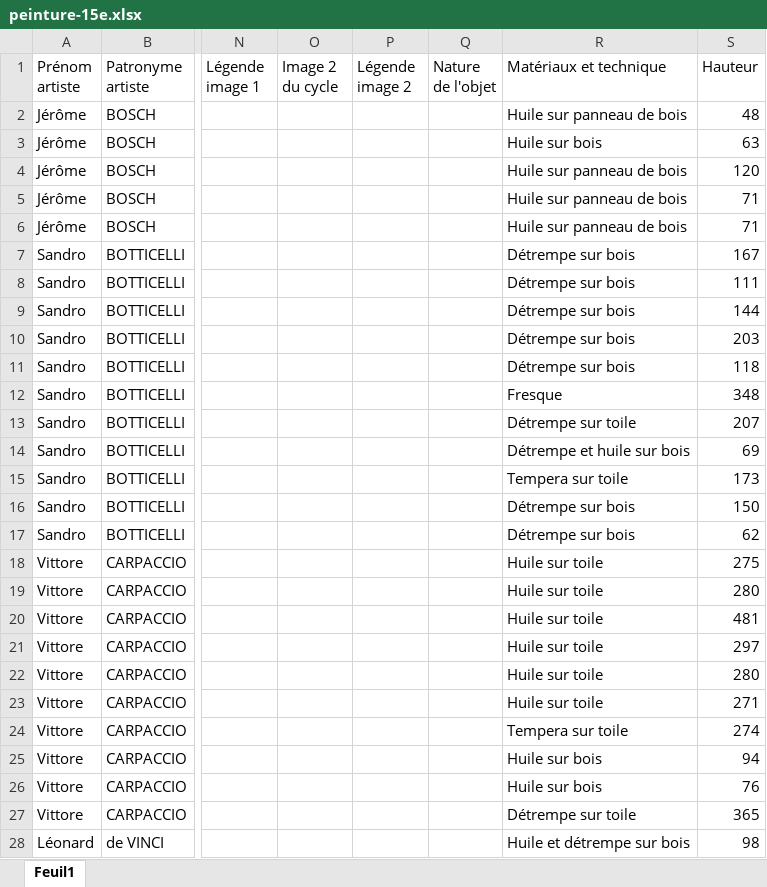
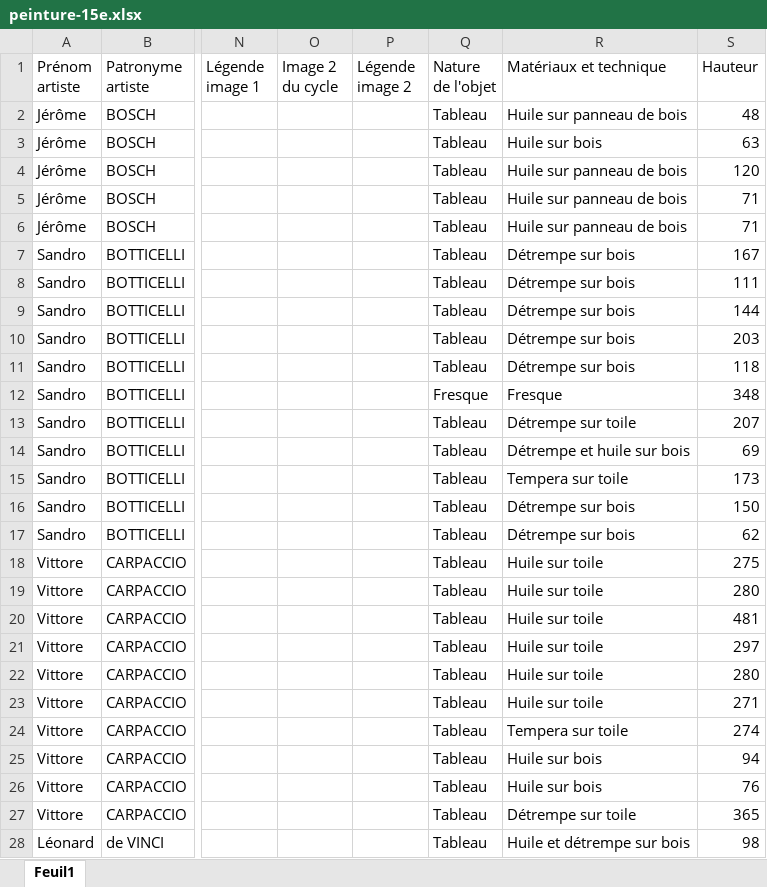
Before and after one commit to stassi-tech/art, an Excel workbook: quizzes/peinture-15e.xlsx, sheet Feuil1, drawn as a sheet; only a part is shown, gaps mark what is left out; values as stored, in another font and other column widths than the file's, no borders; conditional formats not drawn; the diff covers the shown part only; the diff names each change by its address in the sheet, - before the commit and + after, or states it on an @@ line.

```diff
--- a/quizzes/peinture-15e.xlsx (sheet Feuil1)
+++ b/quizzes/peinture-15e.xlsx (sheet Feuil1)
-Q2:Q11 (Nature de l'objet): (empty)
+Q2:Q11 (Nature de l'objet): Tableau
-Q12 (Nature de l'objet): (empty)
+Q12 (Nature de l'objet): Fresque
-Q13:Q28 (Nature de l'objet): (empty)
+Q13:Q28 (Nature de l'objet): Tableau
```
Also changed, not shown: 246 edited cells and cell formats elsewhere in this sheet, quizzes/artistes-nationalites-maitre.xlsx, quizzes/peinture-14e.xlsx, 7 other files.
